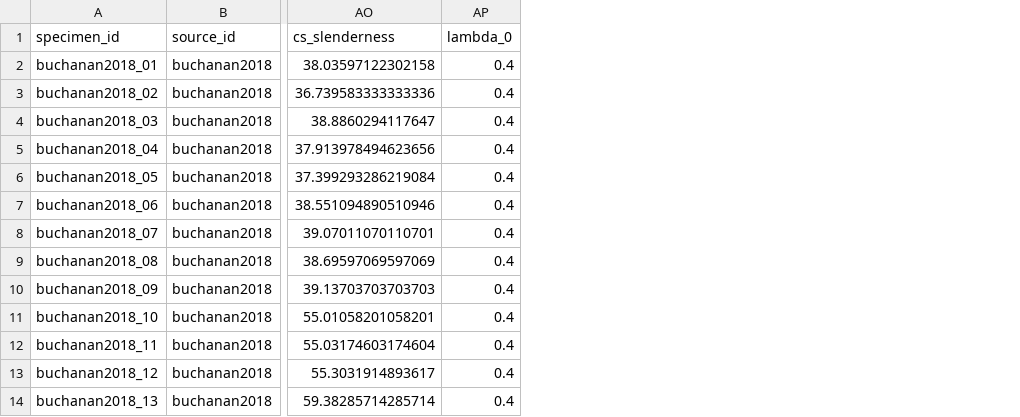
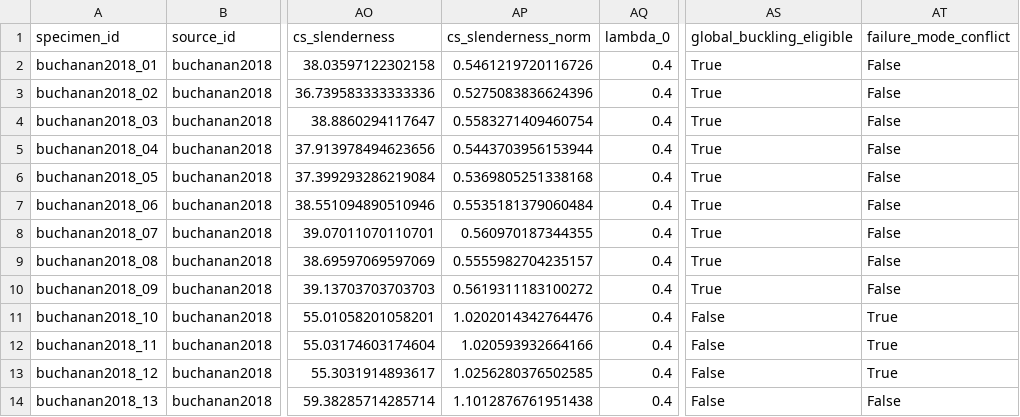
Before and after one commit to ikerdecimavilla/MSc-Dissertation-124, a CSV file: data/processed/buchanan2018.csv, drawn as a sheet; only a part is shown, gaps mark what is left out; the diff names each change by its address in the sheet, - before the commit and + after, or states it on an @@ line.

```diff
--- a/data/processed/buchanan2018.csv
+++ b/data/processed/buchanan2018.csv
+column AP (cs_slenderness_norm), rows 2-14: 0.5461219720116726 | 0.5275083836624396 | 0.5583271409460754 | 0.5443703956153944 | 0.5369805251338168 | 0.5535181379060484 | 0.560970187344355 | 0.5555982704235157 | 0.5619311183100272 | 1.0202014342764476 | 1.020593932664166 | 1.0256280376502585 | 1.1012876761951438
+column AS (global_buckling_eligible), rows 2-14: True | True | True | True | True | True | True | True | True | False | False | False | False
+column AT (failure_mode_conflict), rows 2-14: False | False | False | False | False | False | False | False | False | True | True | True | False
```
Also changed, not shown: data/processed/gardner2004.csv, data/processed/gardner2016.csv, 14 other files.
